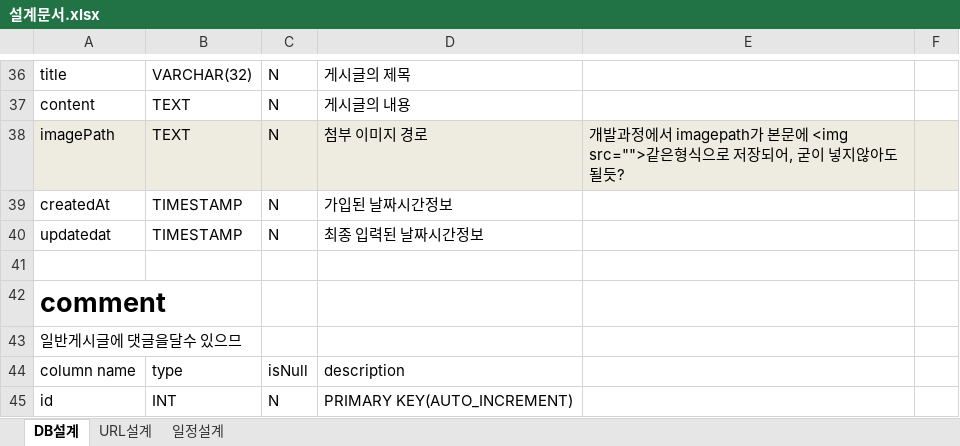
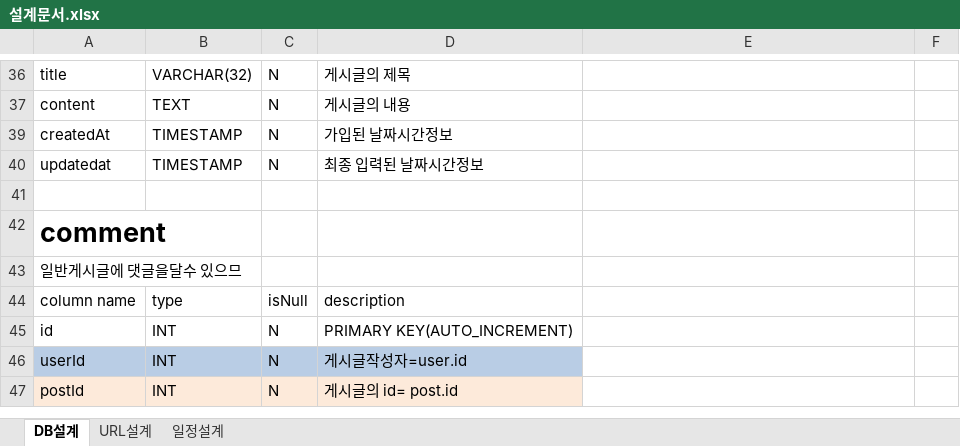
Before and after one commit to ohana0/ohanaMarket, an Excel workbook: plan/설계문서.xlsx, sheet DB설계, drawn as a sheet; only a part is shown, gaps mark what is left out; the shorter side is filled out with more unchanged rows; values as stored, in another font and other column widths than the file's, no borders; table styles not drawn; the diff names each change by its address in the sheet, - before the commit and + after, or states it on an @@ line.

```diff
--- a/plan/설계문서.xlsx (sheet DB설계)
+++ b/plan/설계문서.xlsx (sheet DB설계)
@@ row 38 hidden: imagePath | TEXT | N | 첨부 이미지 경로 | 개발과정에서 imagepath가 본문에 <img src="">같은형식으로 저장되어, 굳이 넣지않아도 될듯? @@
```
Also changed, not shown: sheet URL설계, sheet 일정설계, 21 other files.
